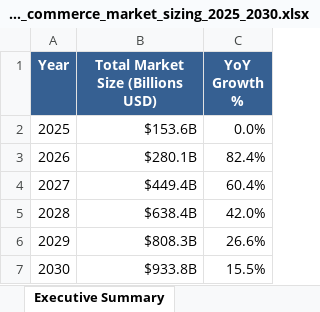
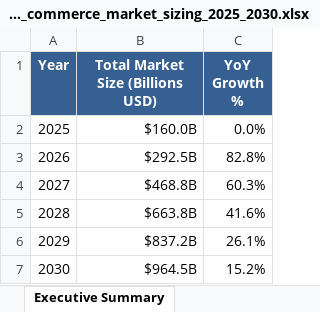
Before and after one commit to researchrepository2025/commerce-results, an Excel workbook: generation-research/agentic_commerce_market_sizing_2025_2030.xlsx, sheet Executive Summary, drawn as a sheet; values as stored, in another font and other column widths than the file's, no borders; charts and pictures not drawn; the diff names each change by its address in the sheet, - before the commit and + after, or states it on an @@ line.

```diff
--- a/generation-research/agentic_commerce_market_sizing_2025_2030.xlsx (sheet Executive Summary)
+++ b/generation-research/agentic_commerce_market_sizing_2025_2030.xlsx (sheet Executive Summary)
-B2 (Total Market Size (Billions USD)): $153.6B
+B2 (Total Market Size (Billions USD)): $160.0B
-B3 (Total Market Size (Billions USD)): $280.1B
+B3 (Total Market Size (Billions USD)): $292.5B
-C3 (YoY Growth %): 82.4%
+C3 (YoY Growth %): 82.8%
-B4 (Total Market Size (Billions USD)): $449.4B
+B4 (Total Market Size (Billions USD)): $468.8B
-C4 (YoY Growth %): 60.4%
+C4 (YoY Growth %): 60.3%
-B5 (Total Market Size (Billions USD)): $638.4B
+B5 (Total Market Size (Billions USD)): $663.8B
-C5 (YoY Growth %): 42.0%
+C5 (YoY Growth %): 41.6%
-B6 (Total Market Size (Billions USD)): $808.3B
+B6 (Total Market Size (Billions USD)): $837.2B
-C6 (YoY Growth %): 26.6%
+C6 (YoY Growth %): 26.1%
-B7 (Total Market Size (Billions USD)): $933.8B
+B7 (Total Market Size (Billions USD)): $964.5B
-C7 (YoY Growth %): 15.5%
+C7 (YoY Growth %): 15.2%
```
Also changed, not shown: sheet Market Calculations, sheet Generation Breakdown, sheet Input Parameters, sheet Data Sources, sheet Assumptions, 10 other files.
